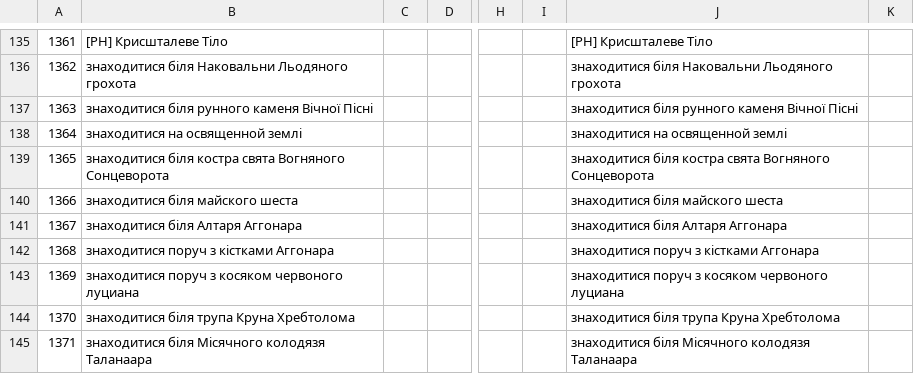
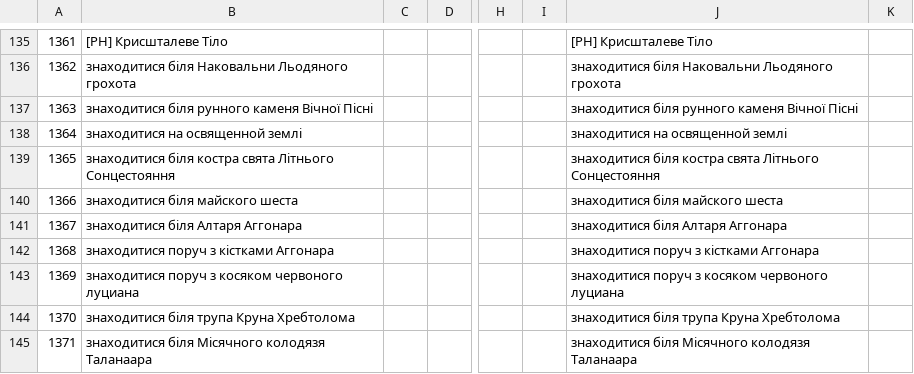
Before and after one commit to Area51ua/WoTLK-3.3.5.12340-UA, a CSV file: SpellFocusObject.dbc.csv, drawn as a sheet; only a part is shown, gaps mark what is left out; the diff names each change by its address in the sheet, - before the commit and + after, or states it on an @@ line.

Commit message:
Update SpellFocusObject.dbc.csv

```diff
--- a/SpellFocusObject.dbc.csv
+++ b/SpellFocusObject.dbc.csv
-B139: …костра свята Вогняного Сонцеворота
+B139: …костра свята Літнього Сонцестояння
-J139: …костра свята Вогняного Сонцеворота
+J139: …костра свята Літнього Сонцестояння
```
